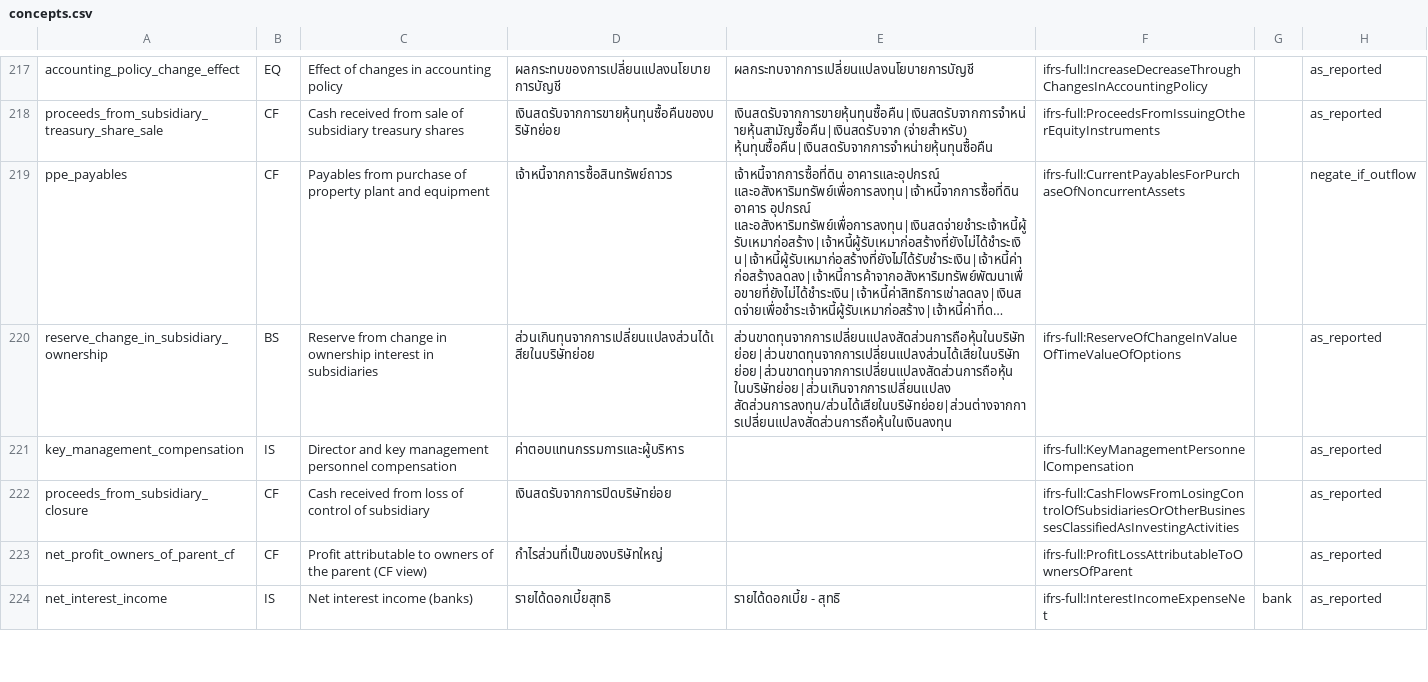
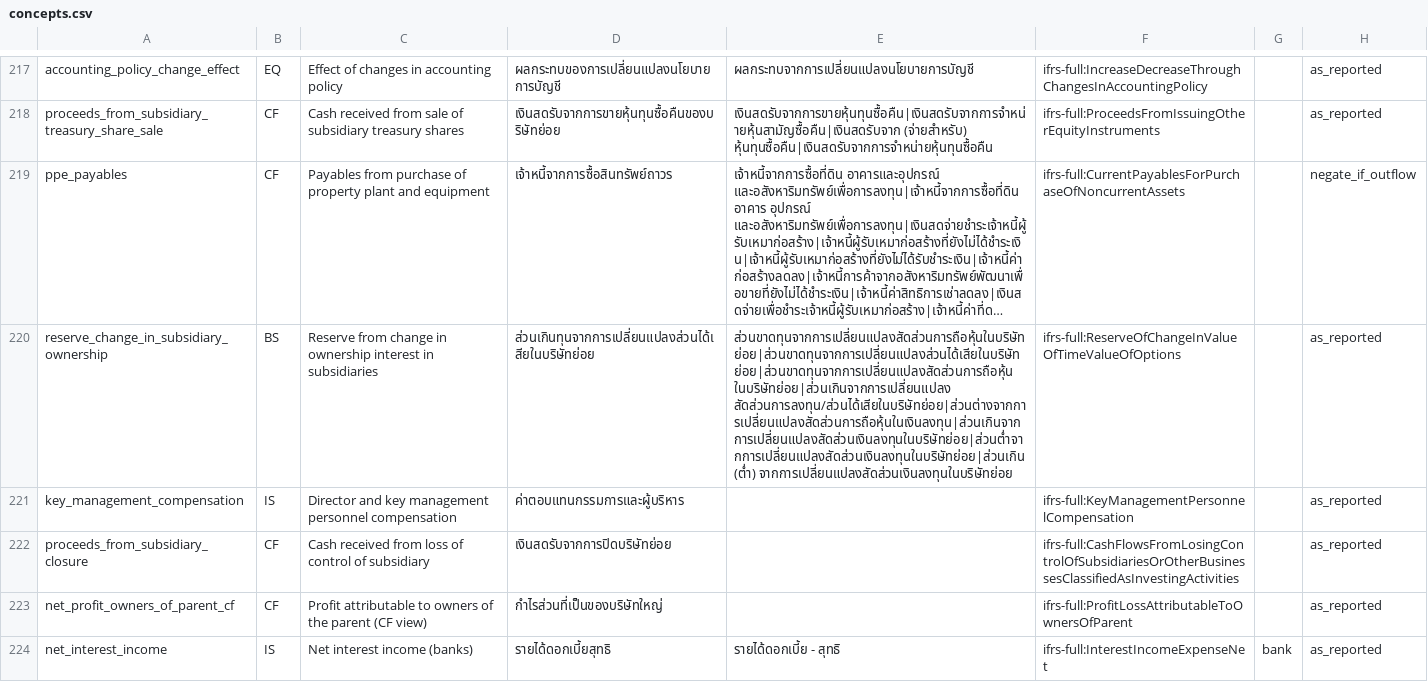
Before and after one commit to ninyawee/thaifin, a CSV file: data/concepts.csv, drawn as a sheet; only a part is shown, gaps mark what is left out; long unchanged cells end in …; the diff covers the shown part only; the diff names each change by its address in the sheet, - before the commit and + after, or states it on an @@ line.

```diff
--- a/data/concepts.csv
+++ b/data/concepts.csv
-E220: ส่วนขาดทุนจากการเปลี่ยนแปลงสัดส่วนการถือหุ้นในบริษัทย่อย|ส่วนขาดทุนจากการเปลี่ยนแปลงส่วนได้เสียในบริษัทย่อย|ส่วนขาดทุนจากการเปลี่ยนแปลงสัดส่วนการถือหุ้น ในบริษัทย่อย|ส่วนเกินจากการเปลี่ยนแปลง สัดส่วนการลงทุน/ส่วนได้เสียในบริษัทย่อย|ส่วนต่างจากการเปลี่ยนแปลงสัดส่วนการถือหุ้นในเงินลงทุน
+E220: ส่วนขาดทุนจากการเปลี่ยนแปลงสัดส่วนการถือหุ้นในบริษัทย่อย|ส่วนขาดทุนจากการเปลี่ยนแปลงส่วนได้เสียในบริษัทย่อย|ส่วนขาดทุนจากการเปลี่ยนแปลงสัดส่วนการถือหุ้น ในบริษัทย่อย|ส่วนเกินจากการเปลี่ยนแปลง สัดส่วนการลงทุน/ส่วนได้เสียในบริษัทย่อย|ส่วนต่างจากการเปลี่ยนแปลงสัดส่วนการถือหุ้นในเงินลงทุน|ส่วนเกินจากการเปลี่ยนแปลงสัดส่วนเงินลงทุนในบริษัทย่อย|ส่วนต่ำจากการเปลี่ยนแปลงสัดส่วนเงินลงทุนในบริษัทย่อย|ส่วนเกิน (ต่ำ) จากการเปลี่ยนแปลงสัดส่วนเงินลงทุนในบริษัทย่อย
```
Also changed, not shown: 3 added rows and 11 edited cells elsewhere in this file.
